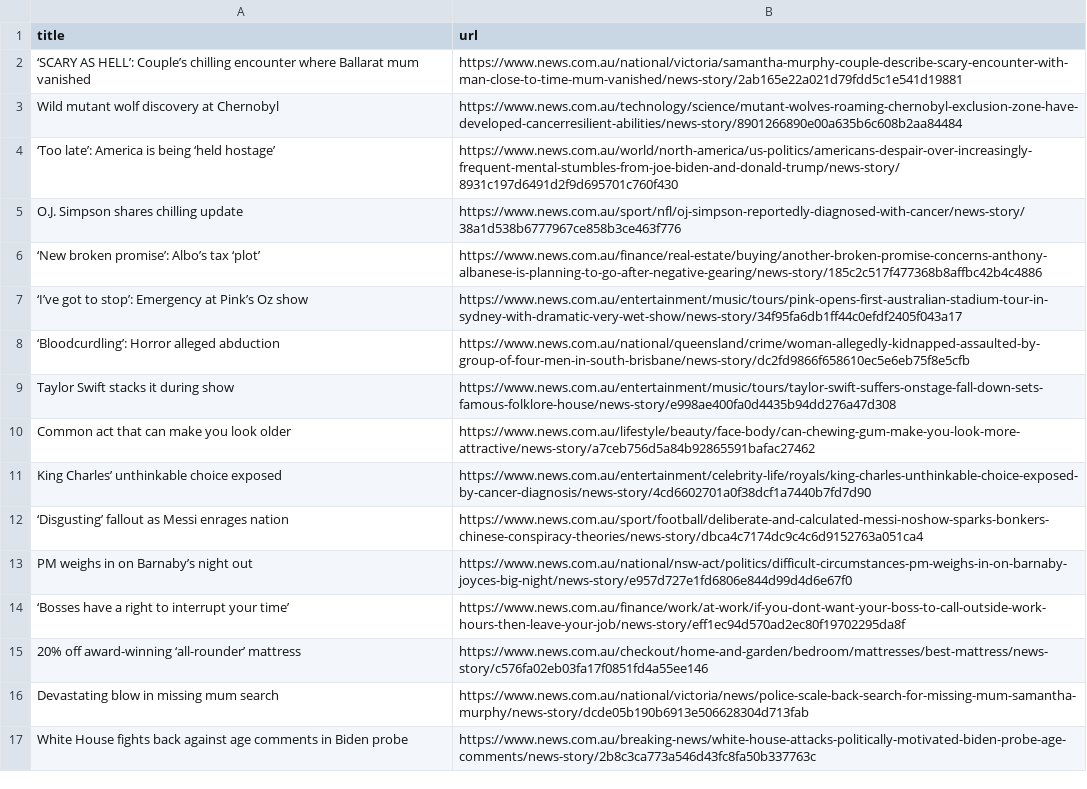
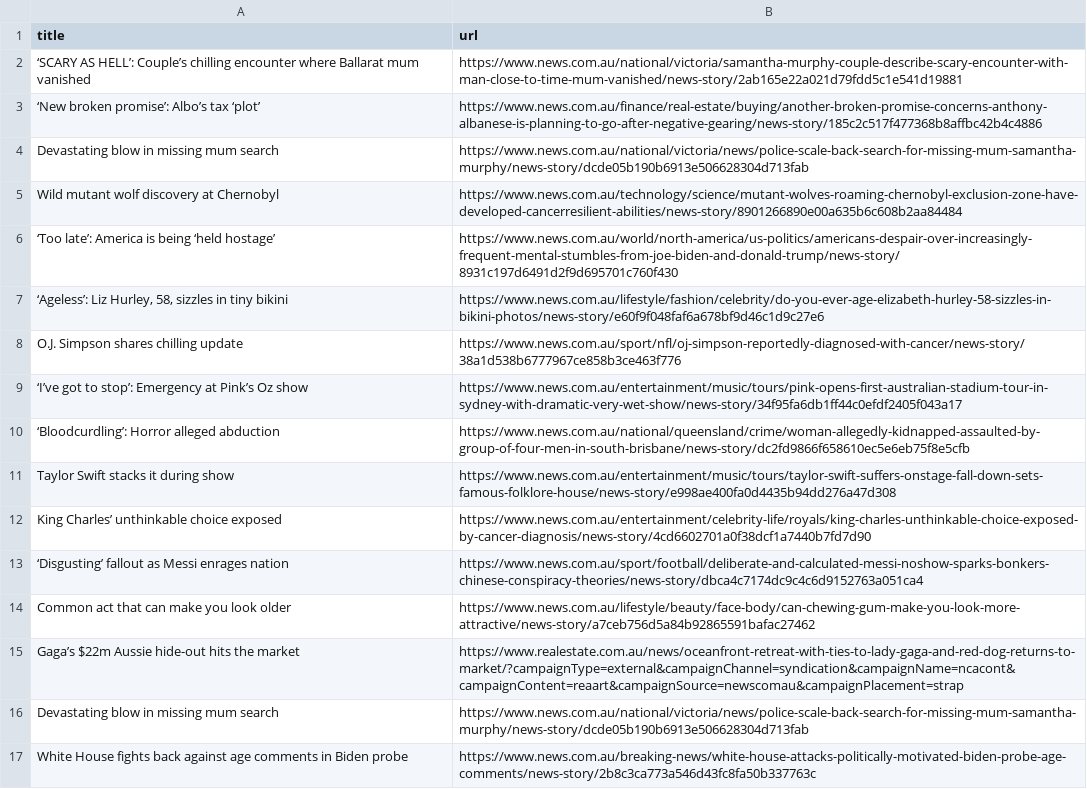
Before and after one commit to vlsachdev/automatic-scraper-news-au, a CSV file: news_au.csv, drawn as a sheet; only a part is shown; the diff covers the shown part only.

```diff
--- a/news_au.csv
+++ b/news_au.csv
@@ -2,6 +2,8 @@ title,url
 ‘SCARY AS HELL’: Couple’s chilling encounter where Ballarat mum vanished,https://www.news.com.au/national/victoria/samantha-murphy-couple-describe-scary-encounter-with-man-close-to-time-mum-vanished/news-story/2ab165e22a021d79fdd5c1e541d19881
+‘New broken promise’: Albo’s tax ‘plot’,https://www.news.com.au/finance/real-estate/buying/another-broken-promise-concerns-anthony-albanese-is-planning-to-go-after-negative-gearing/news-story/185c2c517f477368b8affbc42b4c4886
+Devastating blow in missing mum search,https://www.news.com.au/national/victoria/news/police-scale-back-search-for-missing-mum-samantha-murphy/news-story/dcde05b190b6913e506628304d713fab
 Wild mutant wolf discovery at Chernobyl,https://www.news.com.au/technology/science/mutant-wolves-roaming-chernobyl-exclusion-zone-have-developed-cancerresilient-abilities/news-story/8901266890e00a635b6c608b2aa84484
 ‘Too late’: America is being ‘held hostage’,https://www.news.com.au/world/north-america/us-politics/americans-despair-over-increasingly-frequent-mental-stumbles-from-joe-biden-and-donald-trump/news-story/8931c197d6491d2f9d695701c760f430
+"‘Ageless’: Liz Hurley, 58, sizzles in tiny bikini",https://www.news.com.au/lifestyle/fashion/celebrity/do-you-ever-age-elizabeth-hurley-58-sizzles-in-bikini-photos/news-story/e60f9f048faf6a678bf9d46c1d9c27e6
 O.J. Simpson shares chilling update,https://www.news.com.au/sport/nfl/oj-simpson-reportedly-diagnosed-with-cancer/news-story/38a1d538b6777967ce858b3ce463f776
-‘New broken promise’: Albo’s tax ‘plot’,https://www.news.com.au/finance/real-estate/buying/another-broken-promise-concerns-anthony-albanese-is-planning-to-go-after-negative-gearing/news-story/185c2c517f477368b8affbc42b4c4886
 ‘I’ve got to stop’: Emergency at Pink’s Oz show,https://www.news.com.au/entertainment/music/tours/pink-opens-first-australian-stadium-tour-in-sydney-with-dramatic-very-wet-show/news-story/34f95fa6db1ff44c0efdf2405f043a17
@@ -9,8 +11,6 @@ O.J. Simpson shares chilling update,https://www.news.com.au/sport/nfl/oj-simpson
 Taylor Swift stacks it during show,https://www.news.com.au/entertainment/music/tours/taylor-swift-suffers-onstage-fall-down-sets-famous-folklore-house/news-story/e998ae400fa0d4435b94dd276a47d308
-Common act that can make you look older,https://www.news.com.au/lifestyle/beauty/face-body/can-chewing-gum-make-you-look-more-attractive/news-story/a7ceb756d5a84b92865591bafac27462
 King Charles’ unthinkable choice exposed,https://www.news.com.au/entertainment/celebrity-life/royals/king-charles-unthinkable-choice-exposed-by-cancer-diagnosis/news-story/4cd6602701a0f38dcf1a7440b7fd7d90
 ‘Disgusting’ fallout as Messi enrages nation,https://www.news.com.au/sport/football/deliberate-and-calculated-messi-noshow-sparks-bonkers-chinese-conspiracy-theories/news-story/dbca4c7174dc9c4c6d9152763a051ca4
-PM weighs in on Barnaby’s night out,https://www.news.com.au/national/nsw-act/politics/difficult-circumstances-pm-weighs-in-on-barnaby-joyces-big-night/news-story/e957d727e1fd6806e844d99d4d6e67f0
-‘Bosses have a right to interrupt your time’,https://www.news.com.au/finance/work/at-work/if-you-dont-want-your-boss-to-call-outside-work-hours-then-leave-your-job/news-story/eff1ec94d570ad2ec80f19702295da8f
-20% off award-winning ‘all-rounder’ mattress,https://www.news.com.au/checkout/home-and-garden/bedroom/mattresses/best-mattress/news-story/c576fa02eb03fa17f0851fd4a55ee146
+Common act that can make you look older,https://www.news.com.au/lifestyle/beauty/face-body/can-chewing-gum-make-you-look-more-attractive/news-story/a7ceb756d5a84b92865591bafac27462
+Gaga’s $22m Aussie hide-out hits the market,https://www.realestate.com.au/news/oceanfront-retreat-with-ties-to-lady-gaga-and-red-dog-returns-to-market/?campaignType=external&campaignChannel=syndication&campaignName=ncacont&campaignContent=reaart&campaignSource=newscomau&campaignPlacement=strap
 Devastating blow in missing mum search,https://www.news.com.au/national/victoria/news/police-scale-back-search-for-missing-mum-samantha-murphy/news-story/dcde05b190b6913e506628304d713fab
```
Also changed, not shown: 4 added rows, 5 removed rows and 6 moved rows elsewhere in this file.
